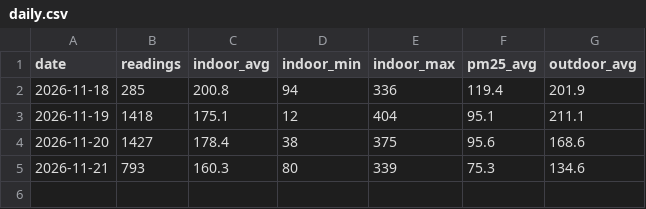
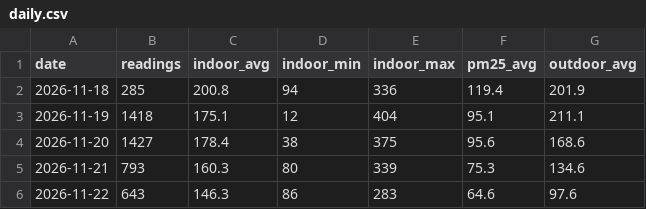
Before and after one commit to vir92/home-air, a CSV file: data/daily.csv, drawn as a sheet; the diff names each change by its address in the sheet, - before the commit and + after, or states it on an @@ line.

```diff
--- a/data/daily.csv
+++ b/data/daily.csv
+row 6: 2026-11-22 | 643 | 146.3 | 86 | 283 | 64.6 | 97.6
```
Also changed, not shown: 1 other file.
